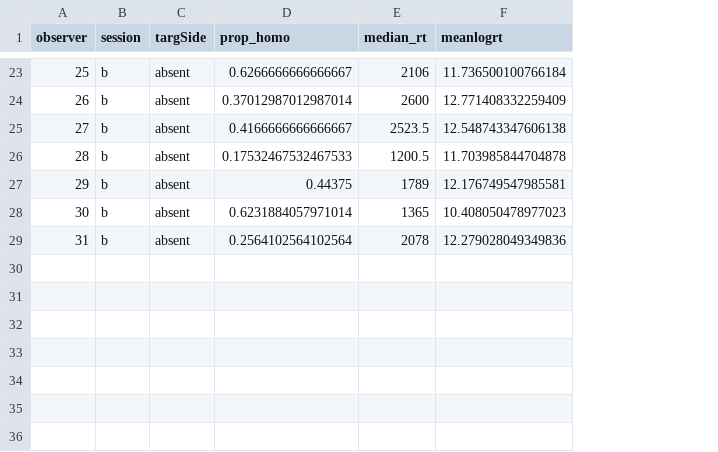
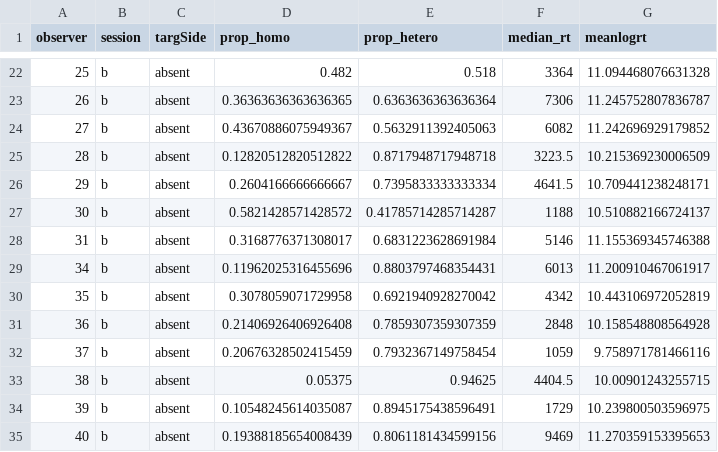
Before and after one commit to Riadsala/IndivDIffSearch, a CSV file: Scripts/lineseg/scratch/lineseg_output.csv, drawn as a sheet; only a part is shown, gaps mark what is left out; addresses are those after the commit; the diff covers the shown part only; the diff names each change by its address in the sheet, - before the commit and + after, or states it on an @@ line.

```diff
--- a/Scripts/lineseg/scratch/lineseg_output.csv
+++ b/Scripts/lineseg/scratch/lineseg_output.csv
+column E (prop_hetero), rows 22-28: 0.518 | 0.6363636363636364 | 0.5632911392405063 | 0.8717948717948718 | 0.7395833333333334 | 0.41785714285714287 | 0.6831223628691984
-D22 (prop_homo): 0.6266666666666667
+D22 (prop_homo): 0.482
-F22 (median_rt): 2106
+F22 (median_rt): 3364
-G22 (meanlogrt): 11.736500100766184
+G22 (meanlogrt): 11.094468076631328
-D23 (prop_homo): 0.37012987012987014
+D23 (prop_homo): 0.36363636363636365
-F23 (median_rt): 2600
+F23 (median_rt): 7306
-G23 (meanlogrt): 12.771408332259409
+G23 (meanlogrt): 11.245752807836787
-D24 (prop_homo): 0.4166666666666667
+D24 (prop_homo): 0.43670886075949367
-F24 (median_rt): 2523.5
+F24 (median_rt): 6082
-G24 (meanlogrt): 12.548743347606138
+G24 (meanlogrt): 11.242696929179852
-D25 (prop_homo): 0.17532467532467533
+D25 (prop_homo): 0.12820512820512822
-F25 (median_rt): 1200.5
+F25 (median_rt): 3223.5
-G25 (meanlogrt): 11.703985844704878
+G25 (meanlogrt): 10.215369230006509
-D26 (prop_homo): 0.44375
+D26 (prop_homo): 0.2604166666666667
-F26 (median_rt): 1789
+F26 (median_rt): 4641.5
-G26 (meanlogrt): 12.176749547985581
+G26 (meanlogrt): 10.709441238248171
-D27 (prop_homo): 0.6231884057971014
+D27 (prop_homo): 0.5821428571428572
-F27 (median_rt): 1365
+F27 (median_rt): 1188
-G27 (meanlogrt): 10.408050478977023
+G27 (meanlogrt): 10.510882166724137
-D28 (prop_homo): 0.2564102564102564
+D28 (prop_homo): 0.3168776371308017
-F28 (median_rt): 2078
+F28 (median_rt): 5146
-G28 (meanlogrt): 12.279028049349836
+G28 (meanlogrt): 11.155369345746388
+row 29: 34 | b | absent | 0.11962025316455696 | 0.8803797468354431 | 6013 | 11.200910467061917
+row 30: 35 | b | absent | 0.3078059071729958 | 0.6921940928270042 | 4342 | 10.443106972052819
+row 31: 36 | b | absent | 0.21406926406926408 | 0.7859307359307359 | 2848 | 10.158548808564928
+row 32: 37 | b | absent | 0.20676328502415459 | 0.7932367149758454 | 1059 | 9.758971781466116
+row 33: 38 | b | absent | 0.05375 | 0.94625 | 4404.5 | 10.00901243255715
+row 34: 39 | b | absent | 0.10548245614035087 | 0.8945175438596491 | 1729 | 10.239800503596975
+row 35: 40 | b | absent | 0.19388185654008439 | 0.8061181434599156 | 9469 | 11.270359153395653
```
Also changed, not shown: 1 removed row and 60 edited cells elsewhere in this file, Scripts/summaryData.csv, 25 other files.
